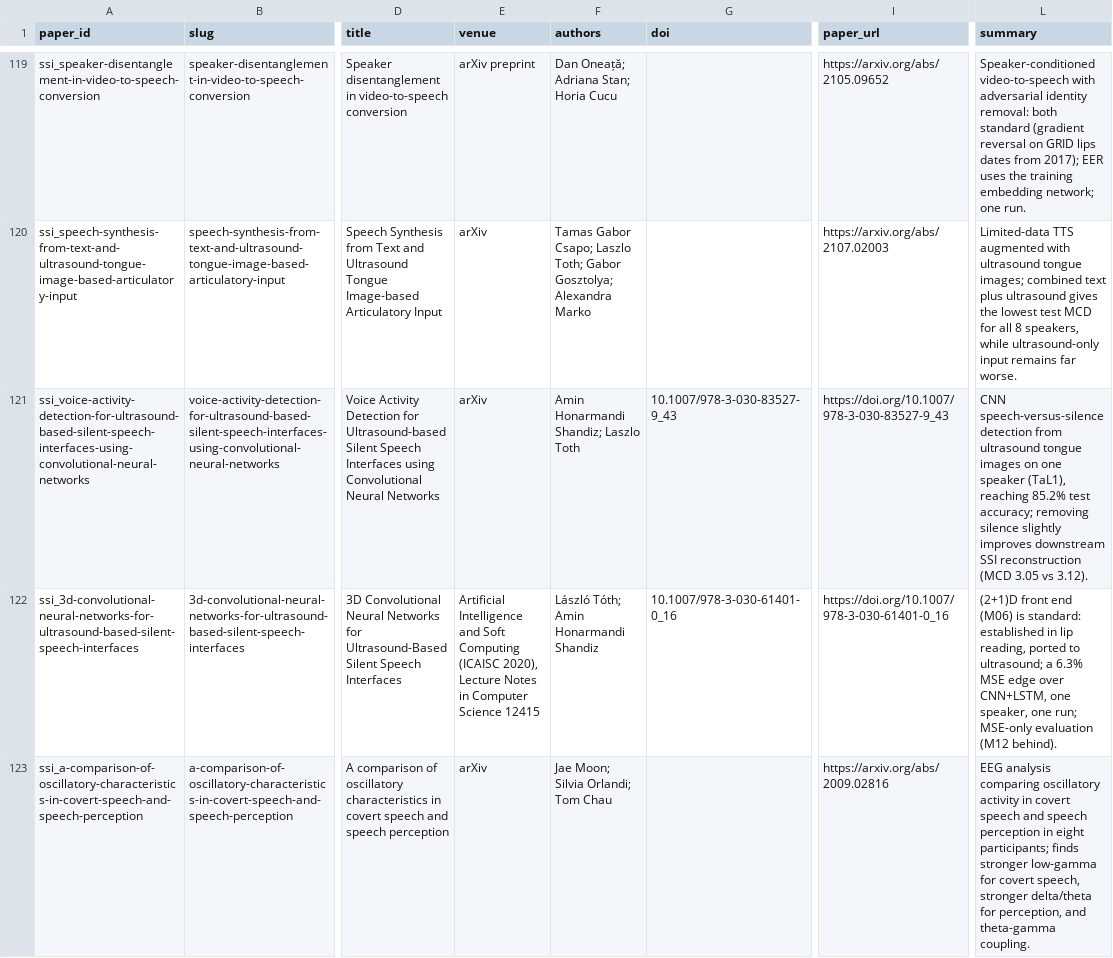
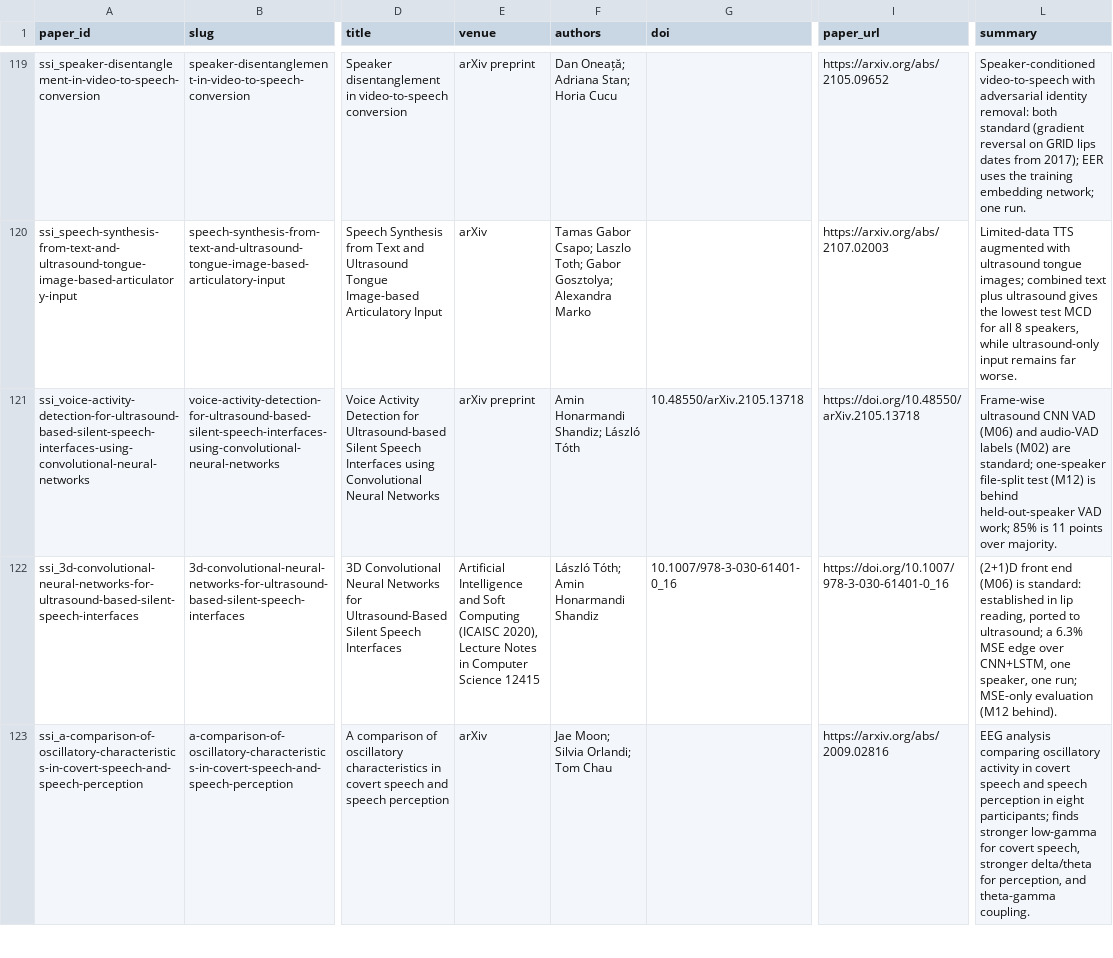
Before and after one commit to supernaiter/silent-speech-review, a CSV file: data/papers.csv, drawn as a sheet; only a part is shown, gaps mark what is left out; the diff names each change by its address in the sheet, - before the commit and + after, or states it on an @@ line.

```diff
--- a/data/papers.csv
+++ b/data/papers.csv
-E121 (venue): arXiv
+E121 (venue): arXiv preprint
-F121 (authors): Amin Honarmandi Shandiz; Laszlo Toth
+F121 (authors): Amin Honarmandi Shandiz; László Tóth
-G121 (doi): 10.1007/978-3-030-83527-9_43
+G121 (doi): 10.48550/arXiv.2105.13718
-I121 (paper_url): https://doi.org/10.1007/978-3-030-83527-9_43
+I121 (paper_url): https://doi.org/10.48550/arXiv.2105.13718
-L121 (summary): CNN speech-versus-silence detection from ultrasound tongue images on one speaker (TaL1), reaching 85.2% test accuracy; removing silence slightly improves downstream SSI reconstruction (MCD 3.05 vs 3.12).
+L121 (summary): Frame-wise ultrasound CNN VAD (M06) and audio-VAD labels (M02) are standard; one-speaker file-split test (M12) is behind held-out-speaker VAD work; 85% is 11 points over majority.
```
Also changed, not shown: 32 other files.
